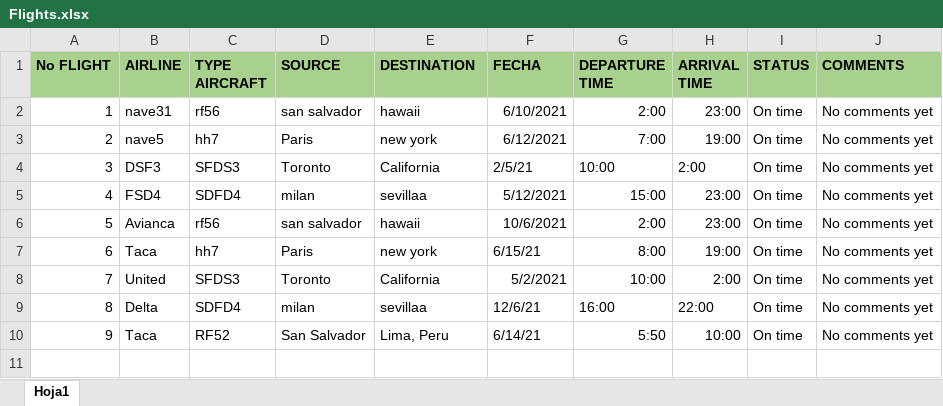
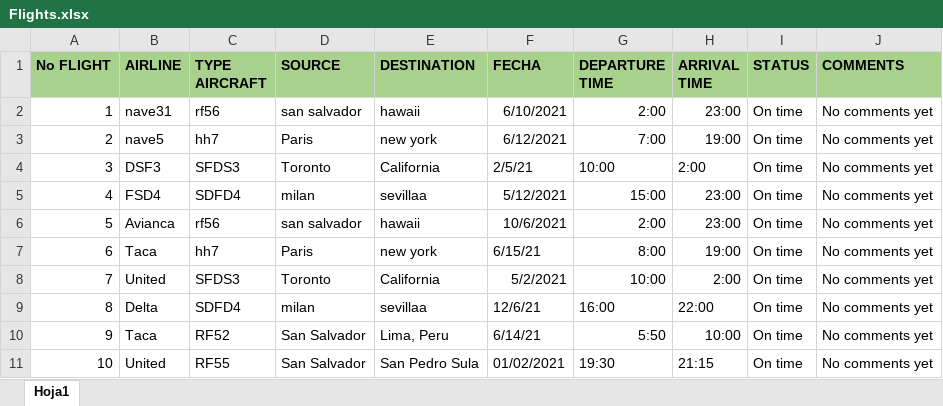
Before and after one commit to oscaramilcar/unit3-project, an Excel workbook: Flights.xlsx, sheet Hoja1, drawn as a sheet; values as stored, in another font and other column widths than the file's, no borders; the diff names each change by its address in the sheet, - before the commit and + after, or states it on an @@ line.

```diff
--- a/Flights.xlsx (sheet Hoja1)
+++ b/Flights.xlsx (sheet Hoja1)
+row 11: 10 | United | RF55 | San Salvador | San Pedro Sula | 01/02/2021 | 19:30 | 21:15 | On time | No comments yet
```
Also changed, not shown: Aircrafts.xlsx, data/Aircrafts.xlsx, 7 other files.
